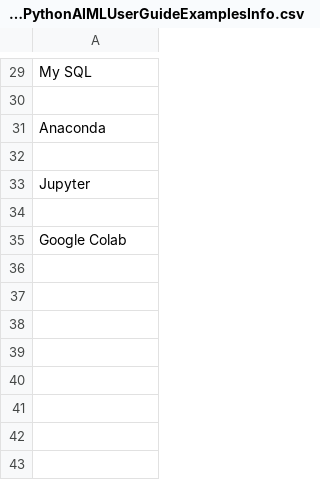
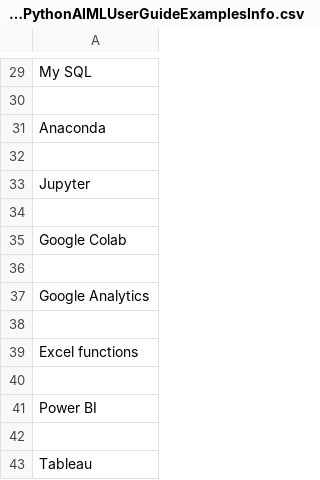
Before and after one commit to suman-komarla-adinarayana-groups/SumanKAGroups_MarketBusinessAnalytics_IndiaInternationalBusinessInfo, a CSV file: SumanKAGroups_SampleAIMLProjectInfo/100_PythonAIMLExamplesInfo/100_PythonAIMLUserGuideExamplesInfo.csv, drawn as a sheet; only a part is shown, gaps mark what is left out.

Commit message:
Update 100_PythonAIMLUserGuideExamplesInfo.csv

```diff
--- a/SumanKAGroups_SampleAIMLProjectInfo/100_PythonAIMLExamplesInfo/100_PythonAIMLUserGuideExamplesInfo.csv
+++ b/SumanKAGroups_SampleAIMLProjectInfo/100_PythonAIMLExamplesInfo/100_PythonAIMLUserGuideExamplesInfo.csv
@@ -35 +35,9 @@ Jupyter
 Google Colab
+
+Google Analytics
+
+Excel functions
+
+Power BI
+
+Tableau
```
